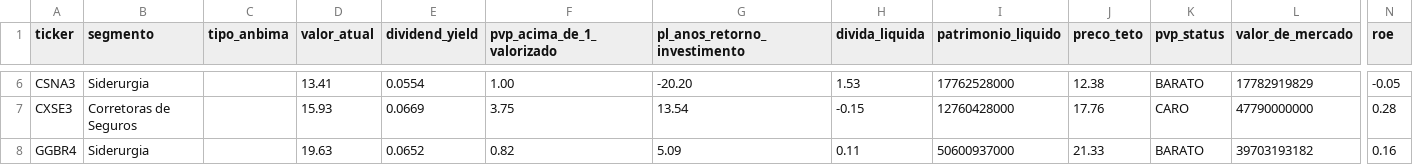
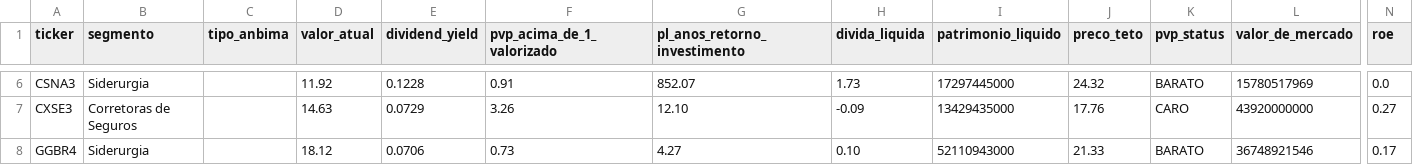
Before and after one commit to Genicleito/market_trading_analysis, a CSV file: indicadores-status-invest.csv, drawn as a sheet; only a part is shown, gaps mark what is left out; the diff covers the shown part only; the diff names each change by its address in the sheet, - before the commit and + after, or states it on an @@ line.

Commit message:
Update indicadores-status-invest.csv

```diff
--- a/indicadores-status-invest.csv
+++ b/indicadores-status-invest.csv
-D6 (valor_atual): 13.41
+D6 (valor_atual): 11.92
-E6 (dividend_yield): 0.0554
+E6 (dividend_yield): 0.1228
-F6 (pvp_acima_de_1_valorizado): 1.00
+F6 (pvp_acima_de_1_valorizado): 0.91
-G6 (pl_anos_retorno_investimento): -20.20
+G6 (pl_anos_retorno_investimento): 852.07
-H6 (divida_liquida): 1.53
+H6 (divida_liquida): 1.73
-I6 (patrimonio_liquido): 17762528000
+I6 (patrimonio_liquido): 17297445000
-J6 (preco_teto): 12.38
+J6 (preco_teto): 24.32
-L6 (valor_de_mercado): 17782919829
+L6 (valor_de_mercado): 15780517969
-N6 (roe): -0.05
+N6 (roe): 0.0
-D7 (valor_atual): 15.93
+D7 (valor_atual): 14.63
-E7 (dividend_yield): 0.0669
+E7 (dividend_yield): 0.0729
-F7 (pvp_acima_de_1_valorizado): 3.75
+F7 (pvp_acima_de_1_valorizado): 3.26
-G7 (pl_anos_retorno_investimento): 13.54
+G7 (pl_anos_retorno_investimento): 12.10
-H7 (divida_liquida): -0.15
+H7 (divida_liquida): -0.09
-I7 (patrimonio_liquido): 12760428000
+I7 (patrimonio_liquido): 13429435000
-L7 (valor_de_mercado): 47790000000
+L7 (valor_de_mercado): 43920000000
-N7 (roe): 0.28
+N7 (roe): 0.27
-D8 (valor_atual): 19.63
+D8 (valor_atual): 18.12
-E8 (dividend_yield): 0.0652
+E8 (dividend_yield): 0.0706
-F8 (pvp_acima_de_1_valorizado): 0.82
+F8 (pvp_acima_de_1_valorizado): 0.73
-G8 (pl_anos_retorno_investimento): 5.09
+G8 (pl_anos_retorno_investimento): 4.27
-H8 (divida_liquida): 0.11
+H8 (divida_liquida): 0.10
-I8 (patrimonio_liquido): 50600937000
+I8 (patrimonio_liquido): 52110943000
-L8 (valor_de_mercado): 39703193182
+L8 (valor_de_mercado): 36748921546
-N8 (roe): 0.16
+N8 (roe): 0.17
```
Also changed, not shown: 118 edited cells elsewhere in this file.
